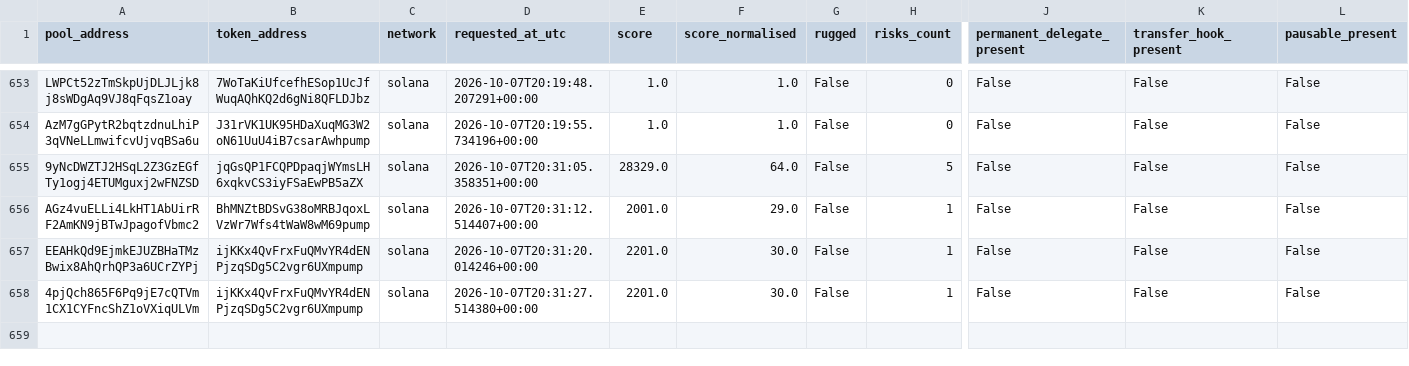
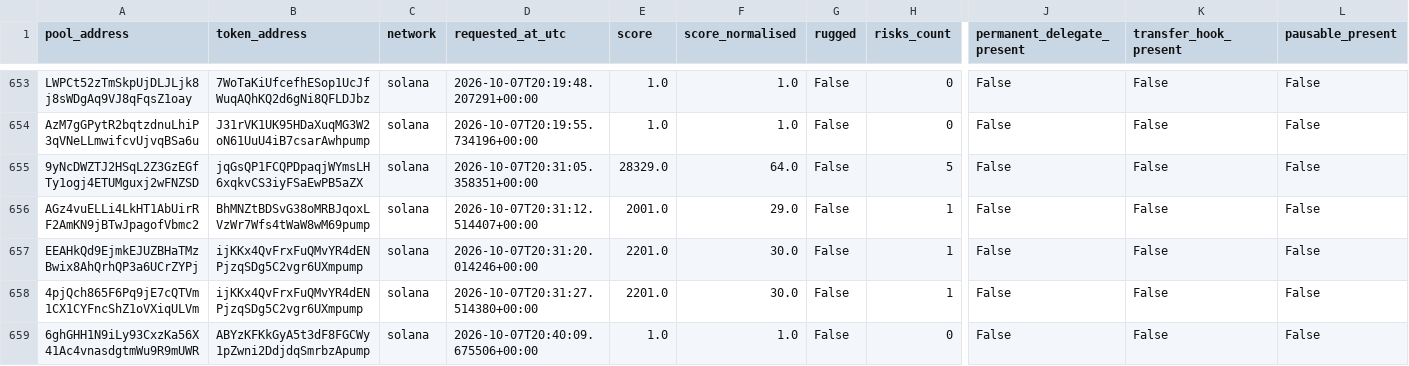
Before and after one commit to TheoooBa/Solana-Memecoin-Analysis, a CSV file: raw/rugcheck_info/2026-10-07.csv, drawn as a sheet; only a part is shown, gaps mark what is left out; rows hold the shown columns only; the diff covers the shown part only; the diff names each change by its address in the sheet, - before the commit and + after, or states it on an @@ line.

```diff
--- a/raw/rugcheck_info/2026-10-07.csv
+++ b/raw/rugcheck_info/2026-10-07.csv
+row 659: 6ghGHH1N9iLy93CxzKa56X41Ac4vnasdgtmWu9R9mUWR | ABYzKFKkGyA5t3dF8FGCWy1pZwni2DdjdqSmrbzApump | solana | 2026-10-07T20:40:09.675506+00:00 | 1.0 | 1.0 | False | 0 | False | False | False
```
Also changed, not shown: 2 added rows elsewhere in this file, logs/runs/2026-10-07.csv, raw/new_pool_ranks/2026-10-07.csv, 3 other files.
